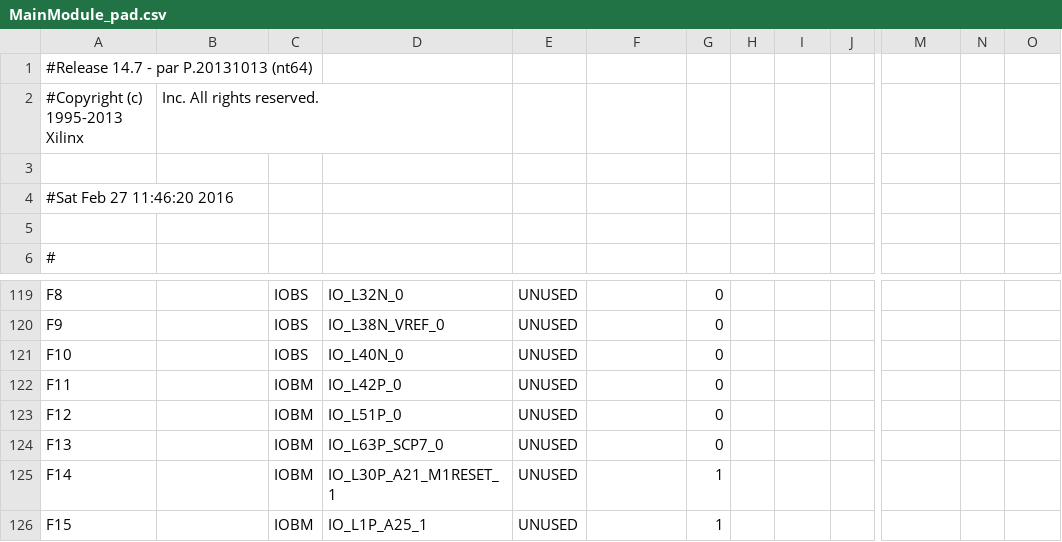
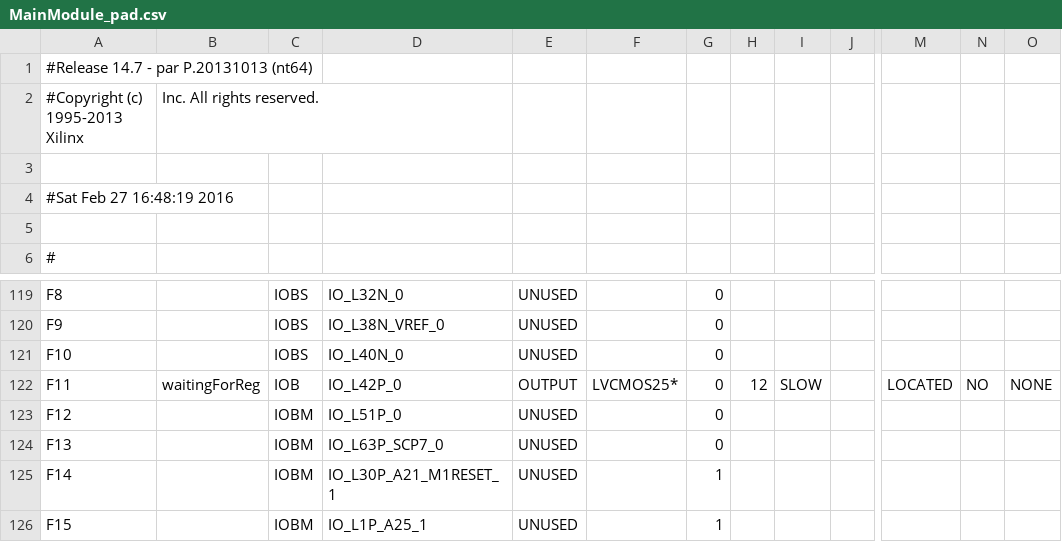
Before and after one commit to airabinovich/finalArquitectura, a CSV file: TestDatapathPart1/PipeAndDebug/MainModule_pad.csv, drawn as a sheet; only a part is shown, gaps mark what is left out; the diff names each change by its address in the sheet, - before the commit and + after, or states it on an @@ line.

```diff
--- a/TestDatapathPart1/PipeAndDebug/MainModule_pad.csv
+++ b/TestDatapathPart1/PipeAndDebug/MainModule_pad.csv
-A4: #Sat Feb 27 11:46:20 2016
+A4: #Sat Feb 27 16:48:19 2016
-B122: (empty)
+B122: waitingForReg
-C122: IOBM
+C122: IOB
-E122: UNUSED
+E122: OUTPUT
-F122: (empty)
+F122: LVCMOS25*
-H122: (empty)
+H122: 12
-I122: (empty)
+I122: SLOW
-M122: (empty)
+M122: LOCATED
-N122: (empty)
+N122: NO
-O122: (empty)
+O122: NONE
```
Also changed, not shown: 52 other files.
